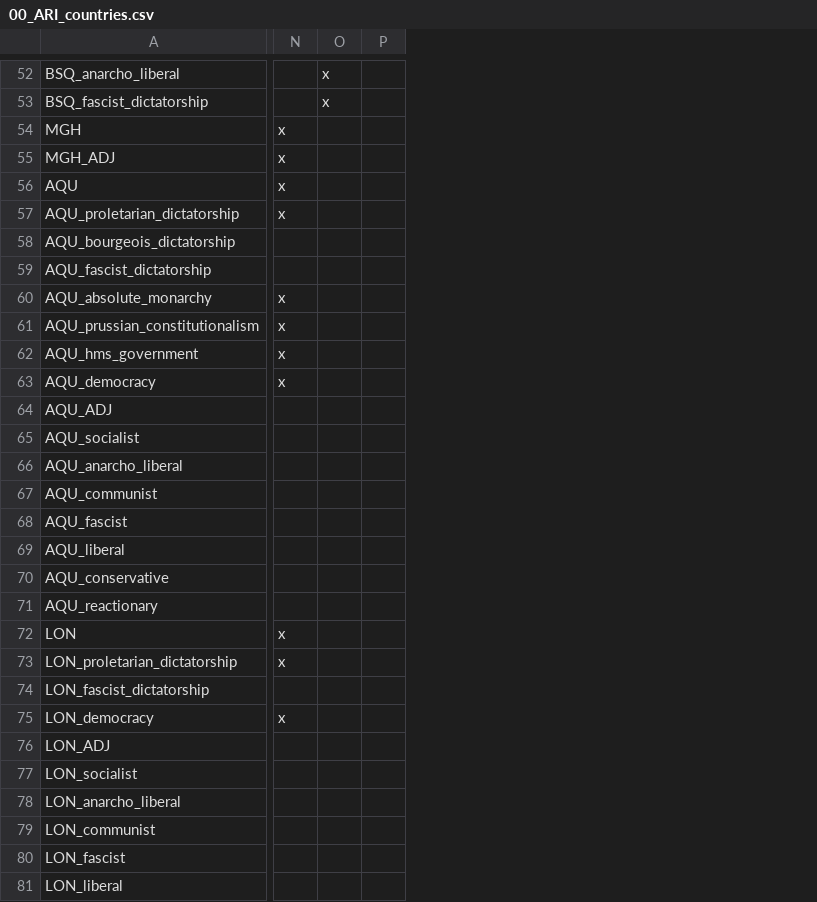
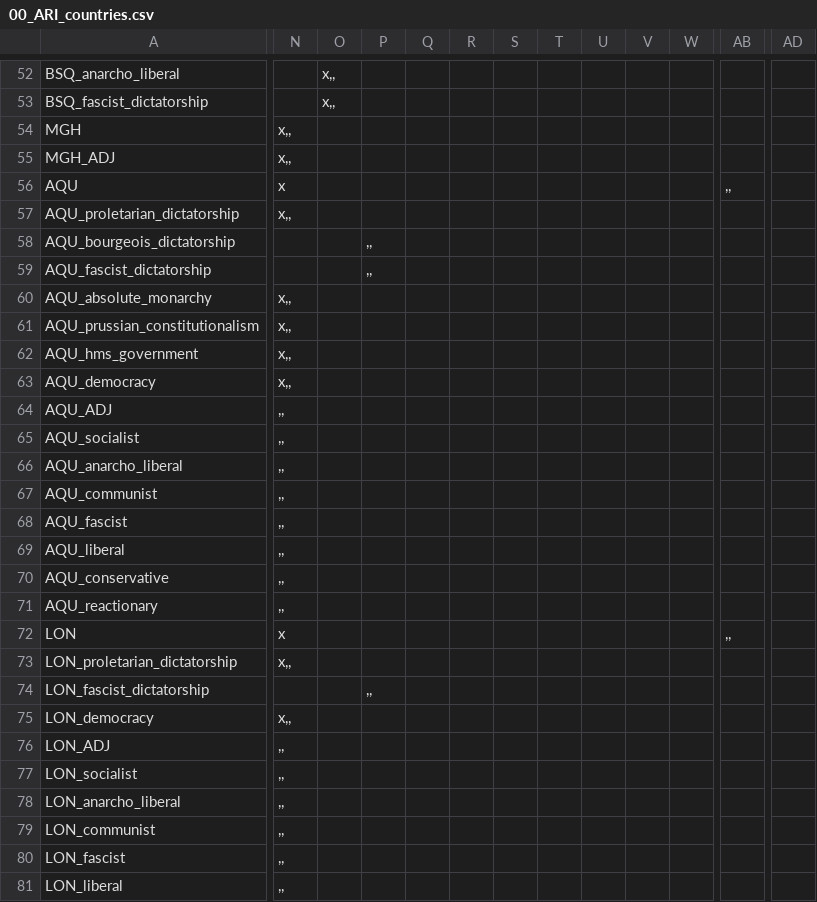
Before and after one commit to Cynic2201/Roma-Invicta-Vic-2, a CSV file: HPMRI/localisation/00_ARI_countries.csv, drawn as a sheet; only a part is shown, gaps mark what is left out; removed rows and columns are numbered as before the commit, all else as after; the diff covers the shown part only; the diff names each change by its address in the sheet, - before the commit and + after, or states it on an @@ line.

```diff
--- a/HPMRI/localisation/00_ARI_countries.csv
+++ b/HPMRI/localisation/00_ARI_countries.csv
-column O, rows 52-53: x | x
+column O, rows 52-53: x,, | x,,
+column Q, empty
+column R, empty
+column S, empty
+column T, empty
+column U, empty
+column V, empty
+column W, empty
+column AB, rows 56-72: ,, |  |  |  |  |  |  |  |  |  |  |  |  |  |  |  | ,,
+column AD, empty
-N54:N55: x
+N54:N55: x,,
-N57: x
+N57: x,,
-P58:P59: (empty)
+P58:P59: ,,
-N60:N63: x
+N60:N63: x,,
-N64:N71: (empty)
+N64:N71: ,,
-N73: x
+N73: x,,
-P74: (empty)
+P74: ,,
-N75: x
+N75: x,,
-N76:N81: (empty)
+N76:N81: ,,
```
Also changed, not shown: 5 added columns and 42 edited cells elsewhere in this file, 16 other files.
